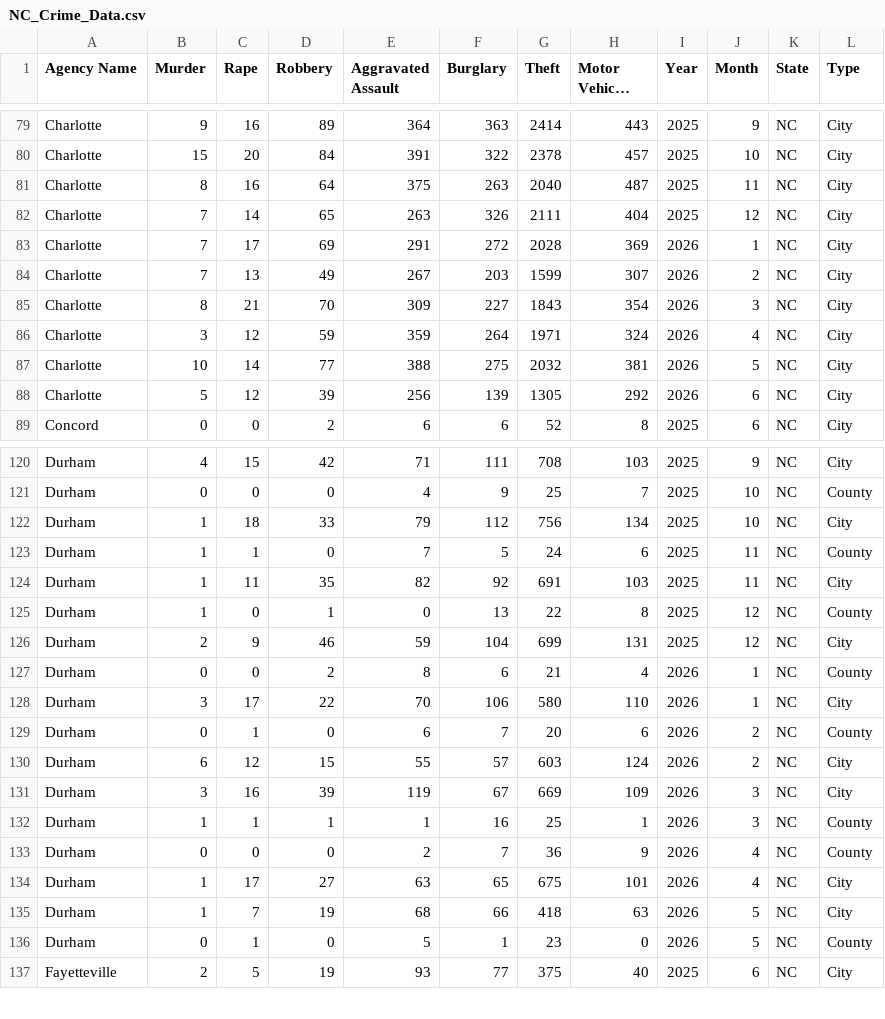
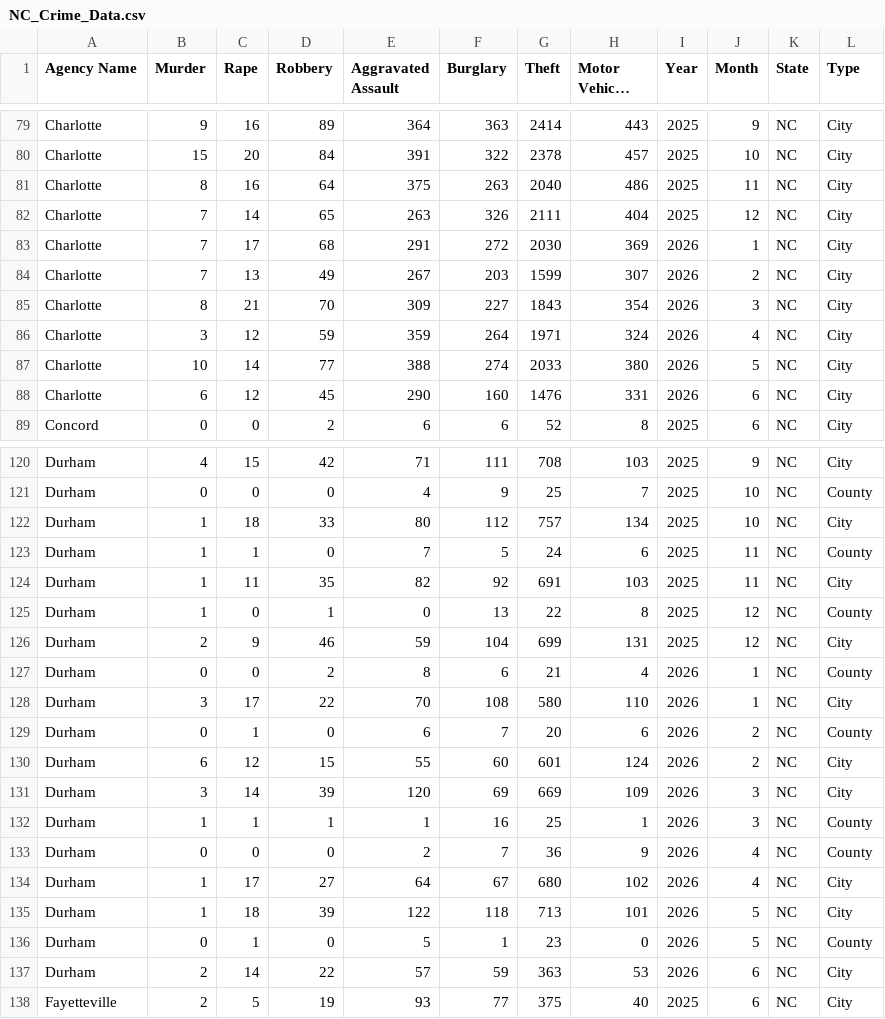
Before and after one commit to AH-Datalytics/nc-crime-output, a CSV file: NC_Crime_Data.csv, drawn as a sheet; only a part is shown, gaps mark what is left out; long unchanged cells end in …; the diff covers the shown part only.

```diff
--- a/NC_Crime_Data.csv
+++ b/NC_Crime_Data.csv
@@ -80,5 +80,5 @@ Charlotte,9,16,89,364,363,2414,443,2025,9,NC,City
 Charlotte,15,20,84,391,322,2378,457,2025,10,NC,City
-Charlotte,8,16,64,375,263,2040,487,2025,11,NC,City
+Charlotte,8,16,64,375,263,2040,486,2025,11,NC,City
 Charlotte,7,14,65,263,326,2111,404,2025,12,NC,City
-Charlotte,7,17,69,291,272,2028,369,2026,1,NC,City
+Charlotte,7,17,68,291,272,2030,369,2026,1,NC,City
 Charlotte,7,13,49,267,203,1599,307,2026,2,NC,City
@@ -86,4 +86,4 @@ Charlotte,8,21,70,309,227,1843,354,2026,3,NC,City
 Charlotte,3,12,59,359,264,1971,324,2026,4,NC,City
-Charlotte,10,14,77,388,275,2032,381,2026,5,NC,City
-Charlotte,5,12,39,256,139,1305,292,2026,6,NC,City
+Charlotte,10,14,77,388,274,2033,380,2026,5,NC,City
+Charlotte,6,12,45,290,160,1476,331,2026,6,NC,City
 Concord,0,0,2,6,6,52,8,2025,6,NC,City
@@ -121,3 +121,3 @@ Durham,4,15,42,71,111,708,103,2025,9,NC,City
 Durham,0,0,0,4,9,25,7,2025,10,NC,County
-Durham,1,18,33,79,112,756,134,2025,10,NC,City
+Durham,1,18,33,80,112,757,134,2025,10,NC,City
 Durham,1,1,0,7,5,24,6,2025,11,NC,County
@@ -127,11 +127,12 @@ Durham,2,9,46,59,104,699,131,2025,12,NC,City
 Durham,0,0,2,8,6,21,4,2026,1,NC,County
-Durham,3,17,22,70,106,580,110,2026,1,NC,City
+Durham,3,17,22,70,108,580,110,2026,1,NC,City
 Durham,0,1,0,6,7,20,6,2026,2,NC,County
-Durham,6,12,15,55,57,603,124,2026,2,NC,City
-Durham,3,16,39,119,67,669,109,2026,3,NC,City
+Durham,6,12,15,55,60,601,124,2026,2,NC,City
+Durham,3,14,39,120,69,669,109,2026,3,NC,City
 Durham,1,1,1,1,16,25,1,2026,3,NC,County
 Durham,0,0,0,2,7,36,9,2026,4,NC,County
-Durham,1,17,27,63,65,675,101,2026,4,NC,City
-Durham,1,7,19,68,66,418,63,2026,5,NC,City
+Durham,1,17,27,64,67,680,102,2026,4,NC,City
+Durham,1,18,39,122,118,713,101,2026,5,NC,City
 Durham,0,1,0,5,1,23,0,2026,5,NC,County
+Durham,2,14,22,57,59,363,53,2026,6,NC,City
 Fayetteville,2,5,19,93,77,375,40,2025,6,NC,City
```
Also changed, not shown: 3 edited cells elsewhere in this file.
